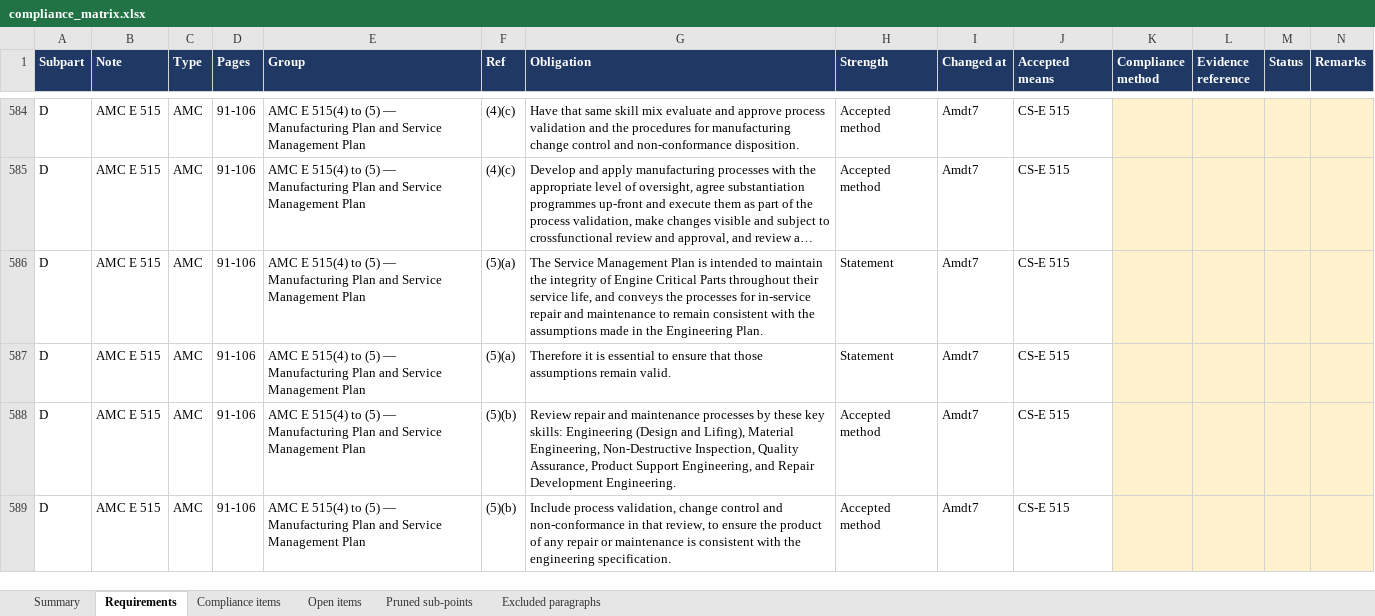
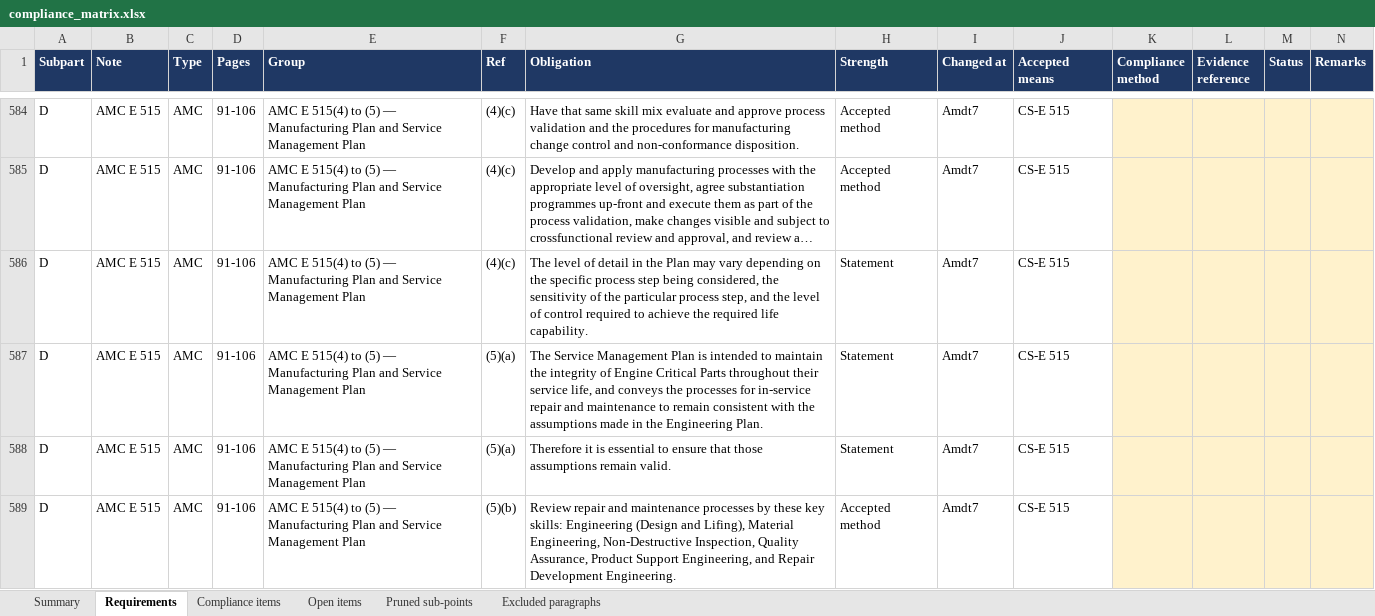
Before and after one commit to evrenge/CS-E, an Excel workbook: deck/compliance_matrix.xlsx, sheet Requirements, drawn as a sheet; only a part is shown, gaps mark what is left out; the shorter side is filled out with more unchanged rows; long unchanged cells end in …; values as stored, in another font and other column widths than the file's, no borders; the diff names each change by its address in the sheet, - before the commit and + after, or states it on an @@ line.

```diff
--- a/deck/compliance_matrix.xlsx (sheet Requirements)
+++ b/deck/compliance_matrix.xlsx (sheet Requirements)
+row 586: D | AMC E 515 | AMC | 91-106 | AMC E 515(4) to (5) — Manufacturing Plan and Service Management Plan | (4)(c) | The level of detail in the Plan may vary depending on the specific process step being considered, the sensitivity of the particular process step, and the level of control required to achieve the required life capability. | Statement | Amdt7 | CS-E 515
```
Also changed, not shown: sheet Pruned sub-points, sheet Summary, sheet Open items, 8 other files.
